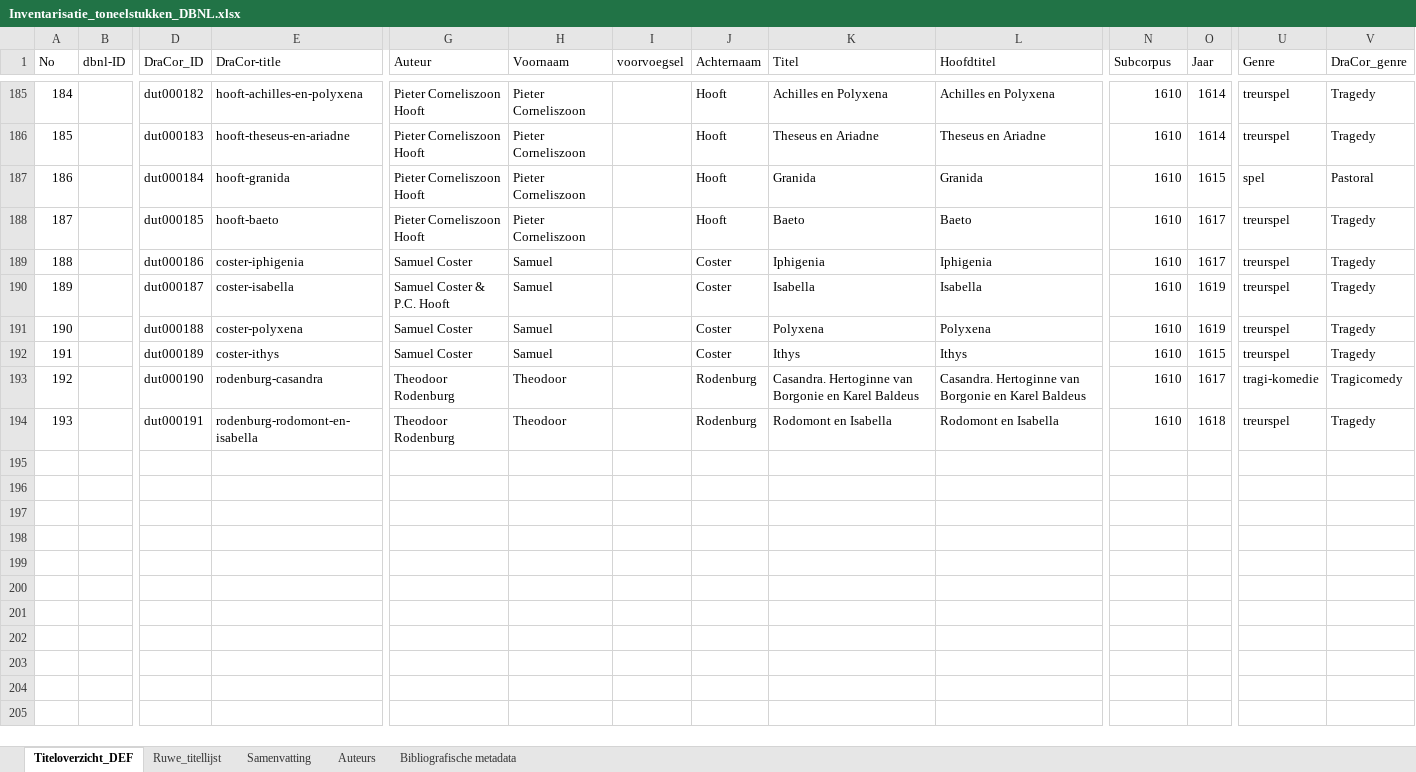
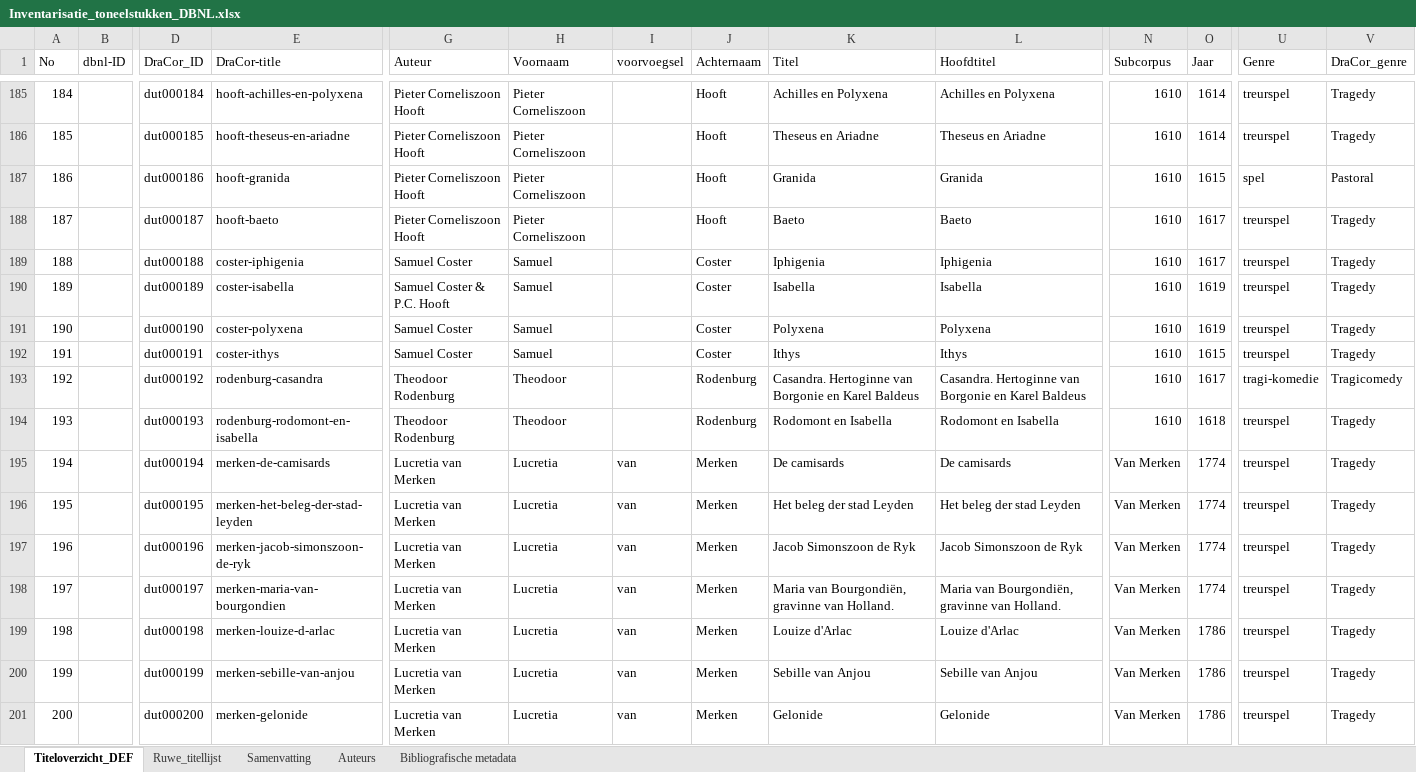
Before and after one commit to WillemJan/dbnl_to_dracor, an Excel workbook: Inventarisatie_toneelstukken_DBNL.xlsx, sheet Titeloverzicht_DEF, drawn as a sheet; only a part is shown, gaps mark what is left out; values as stored, in another font and other column widths than the file's, no cell formats; conditional formats not drawn; rows hold the shown columns only; the diff covers the shown part only; the diff names each change by its address in the sheet, - before the commit and + after, or states it on an @@ line.

```diff
--- a/Inventarisatie_toneelstukken_DBNL.xlsx (sheet Titeloverzicht_DEF)
+++ b/Inventarisatie_toneelstukken_DBNL.xlsx (sheet Titeloverzicht_DEF)
-D185 (DraCor_ID): dut000182
+D185 (DraCor_ID): dut000184
-D186 (DraCor_ID): dut000183
+D186 (DraCor_ID): dut000185
-D187 (DraCor_ID): dut000184
+D187 (DraCor_ID): dut000186
-D188 (DraCor_ID): dut000185
+D188 (DraCor_ID): dut000187
-D189 (DraCor_ID): dut000186
+D189 (DraCor_ID): dut000188
-D190 (DraCor_ID): dut000187
+D190 (DraCor_ID): dut000189
-D191 (DraCor_ID): dut000188
+D191 (DraCor_ID): dut000190
-D192 (DraCor_ID): dut000189
+D192 (DraCor_ID): dut000191
-D193 (DraCor_ID): dut000190
+D193 (DraCor_ID): dut000192
-D194 (DraCor_ID): dut000191
+D194 (DraCor_ID): dut000193
+row 195: 194 |  | dut000194 | merken-de-camisards | Lucretia van Merken | Lucretia | van | Merken | De camisards | De camisards | Van Merken | 1774 | treurspel | Tragedy
+row 196: 195 |  | dut000195 | merken-het-beleg-der-stad-leyden | Lucretia van Merken | Lucretia | van | Merken | Het beleg der stad Leyden | Het beleg der stad Leyden | Van Merken | 1774 | treurspel | Tragedy
+row 197: 196 |  | dut000196 | merken-jacob-simonszoon-de-ryk | Lucretia van Merken | Lucretia | van | Merken | Jacob Simonszoon de Ryk | Jacob Simonszoon de Ryk | Van Merken | 1774 | treurspel | Tragedy
+row 198: 197 |  | dut000197 | merken-maria-van-bourgondien | Lucretia van Merken | Lucretia | van | Merken | Maria van Bourgondiën, gravinne van Holland. | Maria van Bourgondiën, gravinne van Holland. | Van Merken | 1774 | treurspel | Tragedy
+row 199: 198 |  | dut000198 | merken-louize-d-arlac | Lucretia van Merken | Lucretia | van | Merken | Louize d'Arlac | Louize d'Arlac | Van Merken | 1786 | treurspel | Tragedy
+row 200: 199 |  | dut000199 | merken-sebille-van-anjou | Lucretia van Merken | Lucretia | van | Merken | Sebille van Anjou | Sebille van Anjou | Van Merken | 1786 | treurspel | Tragedy
+row 201: 200 |  | dut000200 | merken-gelonide | Lucretia van Merken | Lucretia | van | Merken | Gelonide | Gelonide | Van Merken | 1786 | treurspel | Tragedy
```
Also changed, not shown: 4 added rows, 4 removed rows, 1716 edited cells and row numbers in column A elsewhere in this sheet, sheet Bibliografische metadata, cell formats.
